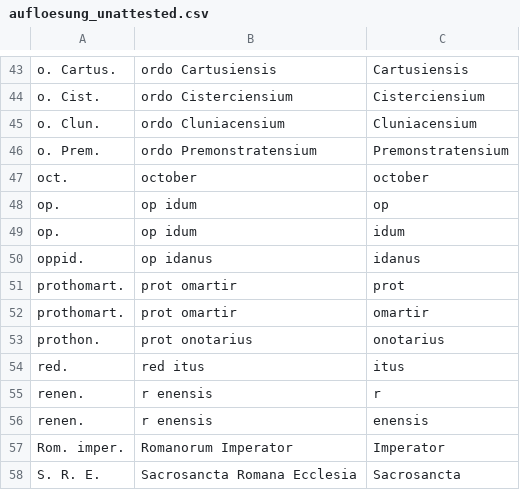
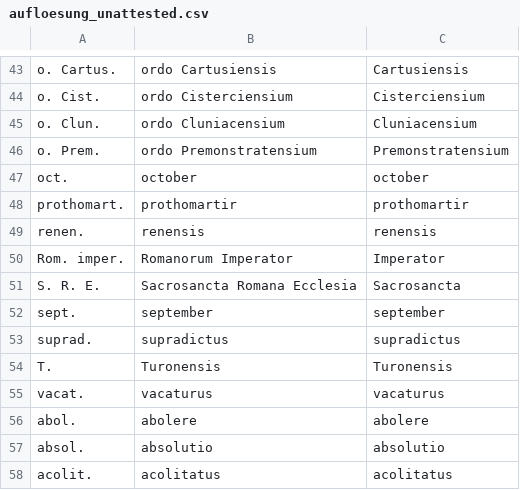
Before and after one commit to schwafe/expansion, a CSV file: data/review/aufloesung_unattested.csv, drawn as a sheet; only a part is shown, gaps mark what is left out; the shorter side is filled out with more unchanged rows.

```diff
--- a/data/review/aufloesung_unattested.csv
+++ b/data/review/aufloesung_unattested.csv
@@ -47,11 +47,4 @@ o. Prem.,ordo Premonstratensium,Premonstratensium
 oct.,october,october
-op.,op idum,op
-op.,op idum,idum
-oppid.,op idanus,idanus
-prothomart.,prot omartir,prot
-prothomart.,prot omartir,omartir
-prothon.,prot onotarius,onotarius
-red.,red itus,itus
-renen.,r enensis,r
-renen.,r enensis,enensis
+prothomart.,prothomartir,prothomartir
+renen.,renensis,renensis
 Rom. imper.,Romanorum Imperator,Imperator
```
Also changed, not shown: data/complex.csv, data/review/morphology_review.csv, 6 other files.
